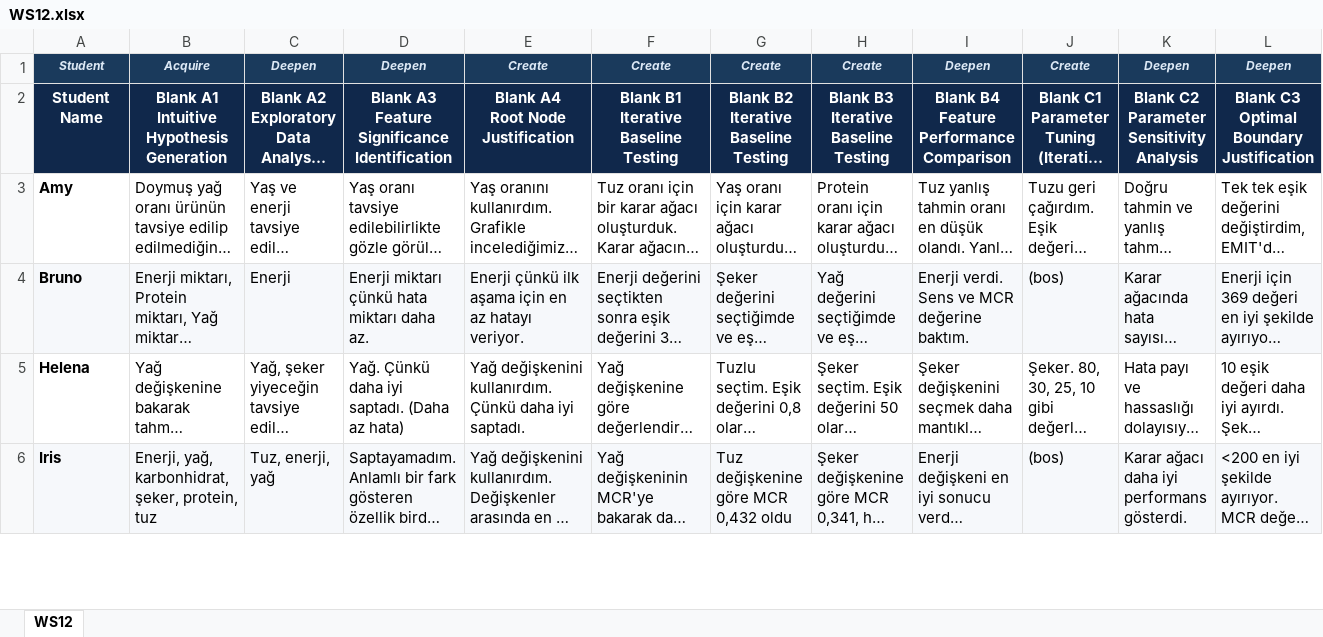
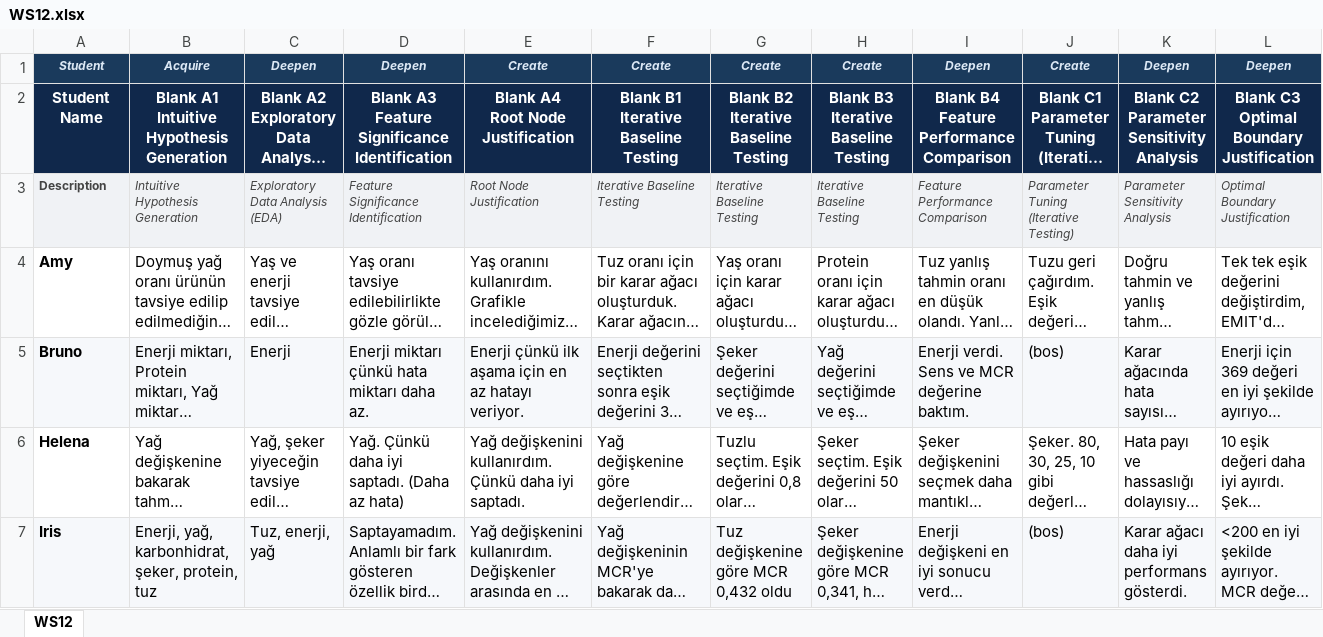
Before and after one commit to dedemerve/DecisionTrees-AICFT-Assessor, an Excel workbook: mmla_explorer/site/downloads/labeling/WS12.xlsx, sheet WS12, drawn as a sheet; only a part is shown; long unchanged cells end in …; values as stored, in another font and other column widths than the file's, no borders; rows hold the shown columns only; the diff names each change by its address in the sheet, - before the commit and + after, or states it on an @@ line.

```diff
--- a/mmla_explorer/site/downloads/labeling/WS12.xlsx (sheet WS12)
+++ b/mmla_explorer/site/downloads/labeling/WS12.xlsx (sheet WS12)
+row 3: Description | Intuitive Hypothesis Generation | Exploratory Data Analysis (EDA) | Feature Significance Identification | Root Node Justification | Iterative Baseline Testing | Iterative Baseline Testing | Iterative Baseline Testing | Feature Performance Comparison | Parameter Tuning (Iterative Testing) | Parameter Sensitivity Analysis | Optimal Boundary Justification
```
Also changed, not shown: mmla_explorer/site/downloads/labeling/WS1.xlsx, mmla_explorer/site/downloads/labeling/WS3.xlsx, 7 other files.
